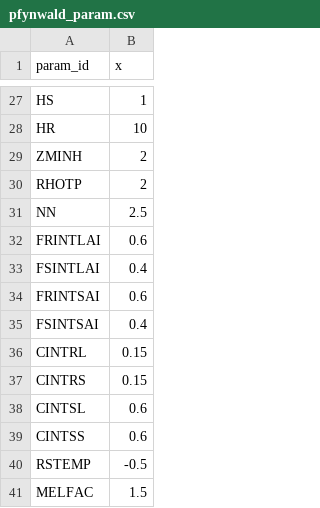
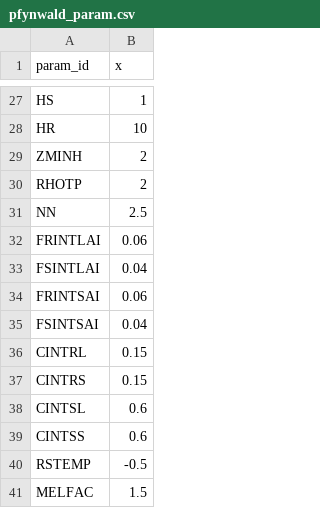
Before and after one commit to LouisGraup/DeepDrought, a CSV file: Code/Julia/LWFBinput/pfynwald_param.csv, drawn as a sheet; only a part is shown, gaps mark what is left out.

```diff
--- a/Code/Julia/LWFBinput/pfynwald_param.csv
+++ b/Code/Julia/LWFBinput/pfynwald_param.csv
@@ -31,6 +31,6 @@ RHOTP,2
 NN,2.5
-FRINTLAI,0.6
-FSINTLAI,0.4
-FRINTSAI,0.6
-FSINTSAI,0.4
+FRINTLAI,0.06
+FSINTLAI,0.04
+FRINTSAI,0.06
+FSINTSAI,0.04
 CINTRL,0.15
```
Also changed, not shown: 5 other files.
